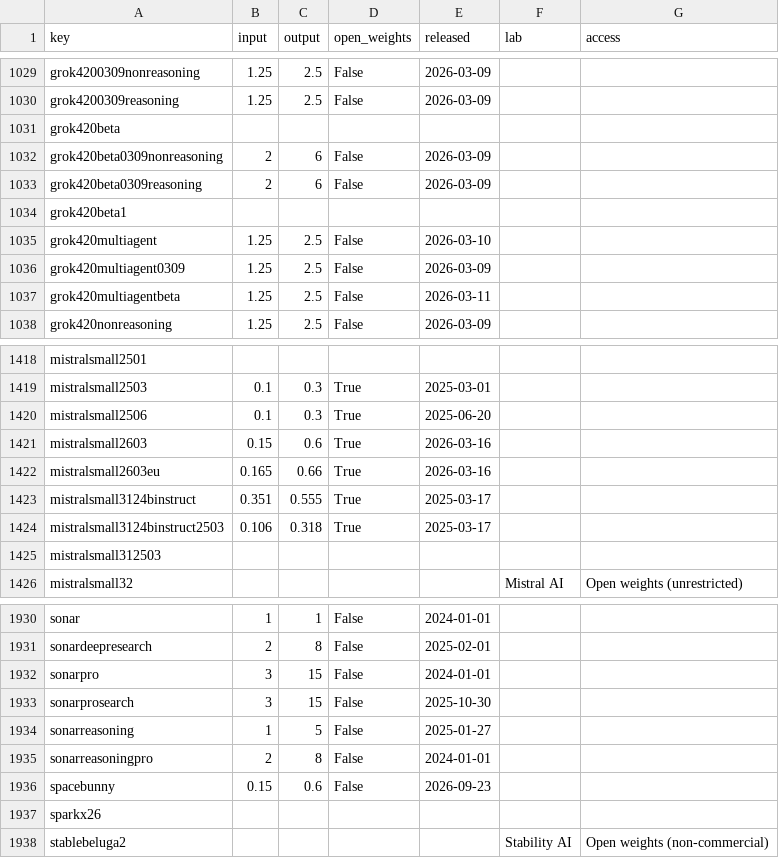
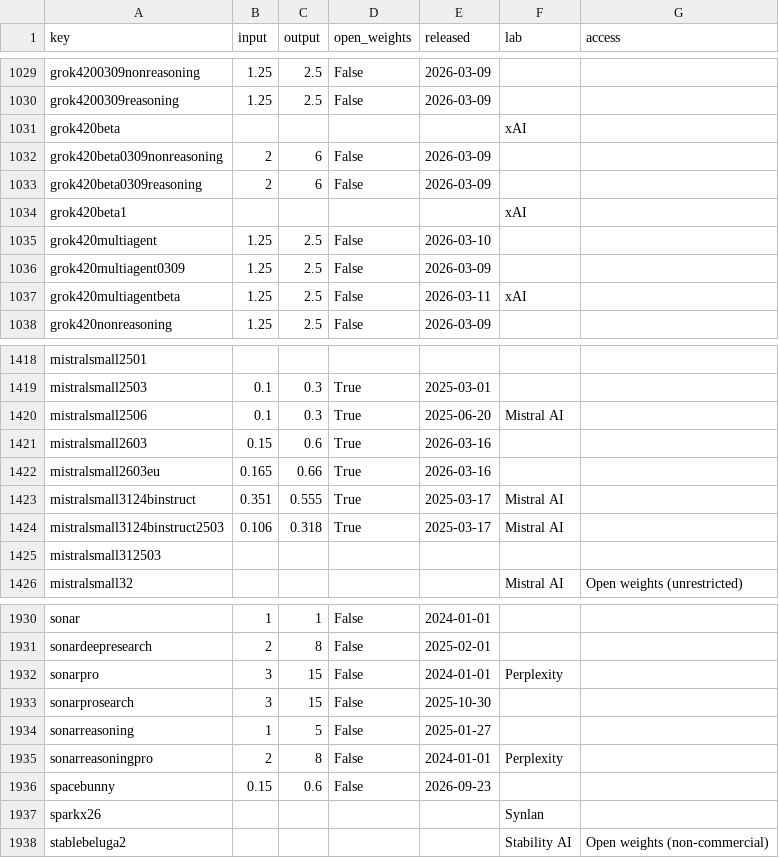
Before and after one commit to Baobababab/ai-benchmark-check, a CSV file: data/models.csv, drawn as a sheet; only a part is shown, gaps mark what is left out; the diff covers the shown part only.

```diff
--- a/data/models.csv
+++ b/data/models.csv
@@ -1030,9 +1030,9 @@ grok4200309nonreasoning,1.25,2.5,False,2026-03-09,,
 grok4200309reasoning,1.25,2.5,False,2026-03-09,,
-grok420beta,,,,,,
+grok420beta,,,,,xAI,
 grok420beta0309nonreasoning,2,6,False,2026-03-09,,
 grok420beta0309reasoning,2,6,False,2026-03-09,,
-grok420beta1,,,,,,
+grok420beta1,,,,,xAI,
 grok420multiagent,1.25,2.5,False,2026-03-10,,
 grok420multiagent0309,1.25,2.5,False,2026-03-09,,
-grok420multiagentbeta,1.25,2.5,False,2026-03-11,,
+grok420multiagentbeta,1.25,2.5,False,2026-03-11,xAI,
 grok420nonreasoning,1.25,2.5,False,2026-03-09,,
@@ -1419,7 +1419,7 @@ mistralsmall2501,,,,,,
 mistralsmall2503,0.1,0.3,True,2025-03-01,,
-mistralsmall2506,0.1,0.3,True,2025-06-20,,
+mistralsmall2506,0.1,0.3,True,2025-06-20,Mistral AI,
 mistralsmall2603,0.15,0.6,True,2026-03-16,,
 mistralsmall2603eu,0.165,0.66,True,2026-03-16,,
-mistralsmall3124binstruct,0.351,0.555,True,2025-03-17,,
-mistralsmall3124binstruct2503,0.106,0.318,True,2025-03-17,,
+mistralsmall3124binstruct,0.351,0.555,True,2025-03-17,Mistral AI,
+mistralsmall3124binstruct2503,0.106,0.318,True,2025-03-17,Mistral AI,
 mistralsmall312503,,,,,,
@@ -1931,8 +1931,8 @@ sonar,1,1,False,2024-01-01,,
 sonardeepresearch,2,8,False,2025-02-01,,
-sonarpro,3,15,False,2024-01-01,,
+sonarpro,3,15,False,2024-01-01,Perplexity,
 sonarprosearch,3,15,False,2025-10-30,,
 sonarreasoning,1,5,False,2025-01-27,,
-sonarreasoningpro,2,8,False,2024-01-01,,
+sonarreasoningpro,2,8,False,2024-01-01,Perplexity,
 spacebunny,0.15,0.6,False,2026-09-23,,
-sparkx26,,,,,,
+sparkx26,,,,,Synlan,
 stablebeluga2,,,,,Stability AI,Open weights (non-commercial)
```
Also changed, not shown: 54 edited cells elsewhere in this file, data/scores.csv, 6 other files.
